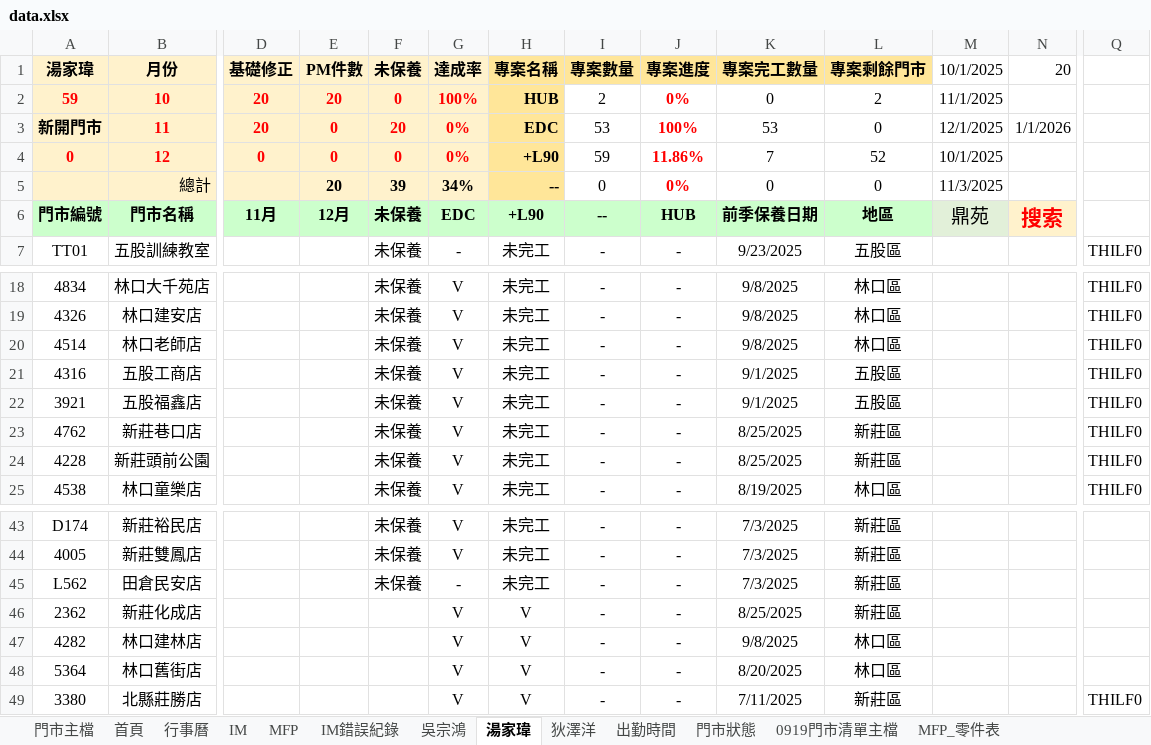
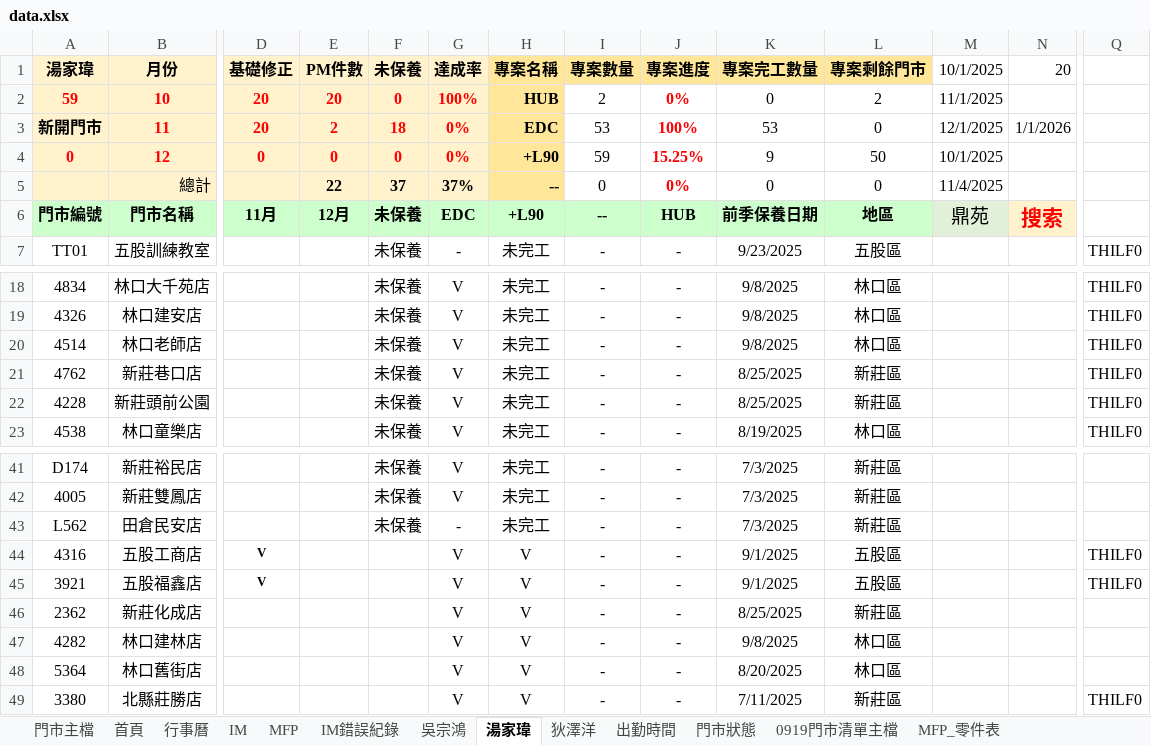
Before and after one commit to Yang-0419-di/FW_2, an Excel workbook: 臨時備份/自動備份/data.xlsx, sheet 湯家瑋, drawn as a sheet; only a part is shown, gaps mark what is left out; values as stored, in another font and other column widths than the file's, no borders; conditional formats not drawn; removed rows and columns are numbered as before the commit, all else as after; rows hold the shown columns only; the diff names each change by its address in the sheet, - before the commit and + after, or states it on an @@ line.

```diff
--- a/臨時備份/自動備份/data.xlsx (sheet 湯家瑋)
+++ b/臨時備份/自動備份/data.xlsx (sheet 湯家瑋)
-E3 (PM件數): 0
+E3 (PM件數): 2
-F3 (未保養): 20
+F3 (未保養): 18
-J4 (專案進度): 11.86%
+J4 (專案進度): 15.25%
-K4 (專案完工數量): 7
+K4 (專案完工數量): 9
-L4 (專案剩餘門市): 52
+L4 (專案剩餘門市): 50
-E5 (PM件數): 20
+E5 (PM件數): 22
-F5 (未保養): 39
+F5 (未保養): 37
-G5 (達成率): 34%
+G5 (達成率): 37%
-M5 (10/1/2025): 11/3/2025
+M5 (10/1/2025): 11/4/2025
-row 21: 4316 | 五股工商店 |  |  | 未保養 | V | 未完工 | - | - | 9/1/2025 | 五股區 |  |  | THILF0
-row 22: 3921 | 五股福鑫店 |  |  | 未保養 | V | 未完工 | - | - | 9/1/2025 | 五股區 |  |  | THILF0
+row 44: 4316 | 五股工商店 | V |  |  | V | V | - | - | 9/1/2025 | 五股區 |  |  | THILF0
+row 45: 3921 | 五股福鑫店 | V |  |  | V | V | - | - | 9/1/2025 | 五股區 |  |  | THILF0
```
Also changed, not shown: sheet 門市主檔, sheet IM, sheet MFP, sheet 吳宗鴻, sheet 出勤時間, sheet 首頁, 4 more sheets, formulas that keep their value, hidden cells, charts or pictures, IM/202511_HL_Maintain_Report.xlsx, IM/202511_Service_Count_Report.xlsx, 5 other files.
